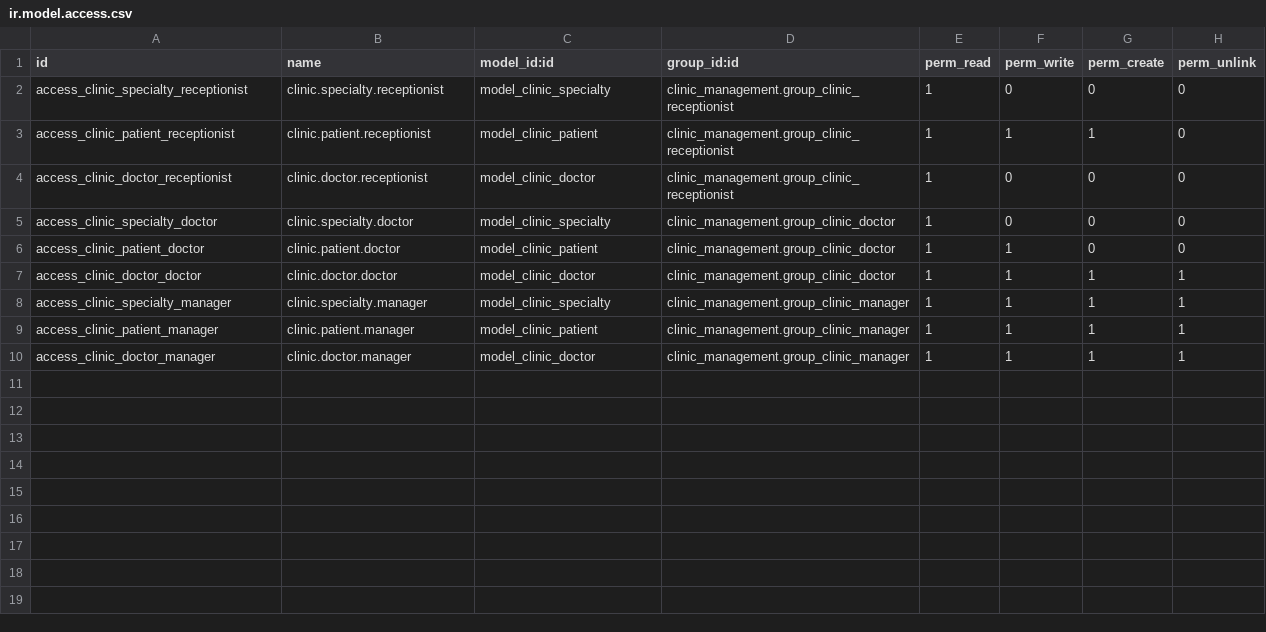
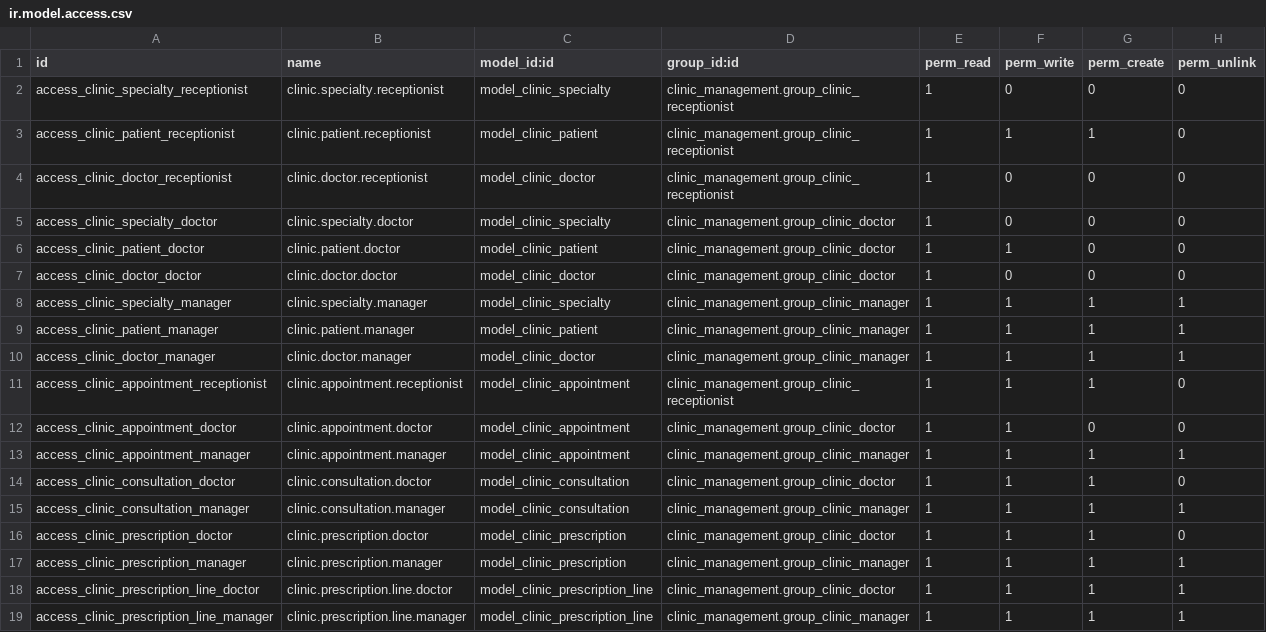
Before and after one commit to Michael-Munga/clinic-management, a CSV file: security/ir.model.access.csv, drawn as a sheet.

Commit message:
feat: add appointment, consultation, and prescription models, views, and security rules

```diff
--- a/security/ir.model.access.csv
+++ b/security/ir.model.access.csv
@@ -6,3 +6,3 @@ access_clinic_specialty_doctor,clinic.specialty.doctor,model_clinic_specialty,cl
 access_clinic_patient_doctor,clinic.patient.doctor,model_clinic_patient,clinic_management.group_clinic_doctor,1,1,0,0
-access_clinic_doctor_doctor,clinic.doctor.doctor,model_clinic_doctor,clinic_management.group_clinic_doctor,1,1,1,1
+access_clinic_doctor_doctor,clinic.doctor.doctor,model_clinic_doctor,clinic_management.group_clinic_doctor,1,0,0,0
 access_clinic_specialty_manager,clinic.specialty.manager,model_clinic_specialty,clinic_management.group_clinic_manager,1,1,1,1
@@ -10 +10,10 @@ access_clinic_patient_manager,clinic.patient.manager,model_clinic_patient,clinic
 access_clinic_doctor_manager,clinic.doctor.manager,model_clinic_doctor,clinic_management.group_clinic_manager,1,1,1,1
+access_clinic_appointment_receptionist,clinic.appointment.receptionist,model_clinic_appointment,clinic_management.group_clinic_receptionist,1,1,1,0
+access_clinic_appointment_doctor,clinic.appointment.doctor,model_clinic_appointment,clinic_management.group_clinic_doctor,1,1,0,0
+access_clinic_appointment_manager,clinic.appointment.manager,model_clinic_appointment,clinic_management.group_clinic_manager,1,1,1,1
+access_clinic_consultation_doctor,clinic.consultation.doctor,model_clinic_consultation,clinic_management.group_clinic_doctor,1,1,1,0
+access_clinic_consultation_manager,clinic.consultation.manager,model_clinic_consultation,clinic_management.group_clinic_manager,1,1,1,1
+access_clinic_prescription_doctor,clinic.prescription.doctor,model_clinic_prescription,clinic_management.group_clinic_doctor,1,1,1,0
+access_clinic_prescription_manager,clinic.prescription.manager,model_clinic_prescription,clinic_management.group_clinic_manager,1,1,1,1
+access_clinic_prescription_line_doctor,clinic.prescription.line.doctor,model_clinic_prescription_line,clinic_management.group_clinic_doctor,1,1,1,1
+access_clinic_prescription_line_manager,clinic.prescription.line.manager,model_clinic_prescription_line,clinic_management.group_clinic_manager,1,1,1,1
```
Also changed, not shown: 19 other files.
